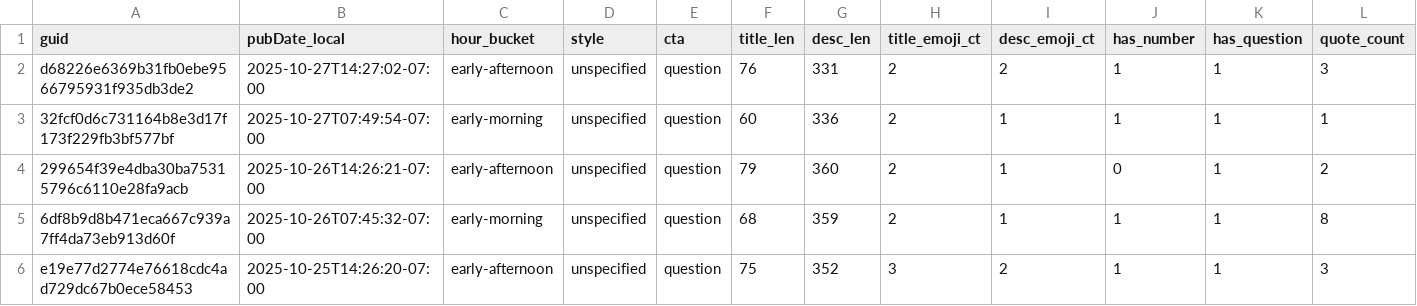
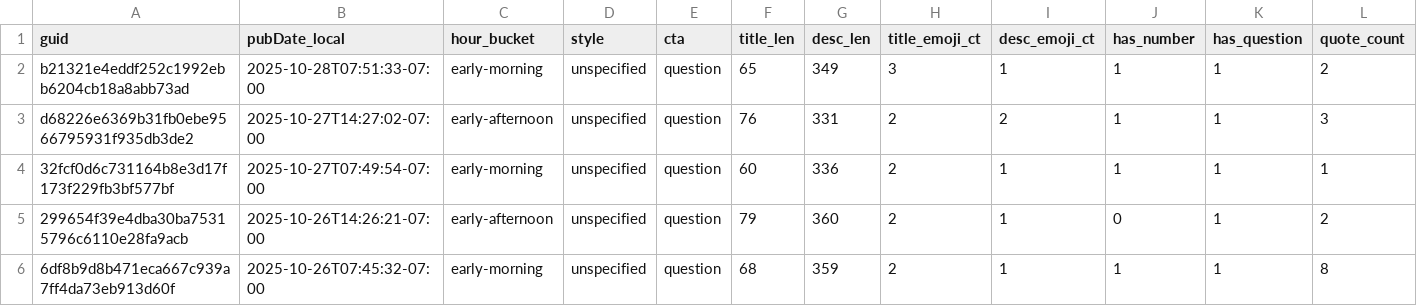
Before and after one commit to nikopastore/cf-autopost-feed, a CSV file: analytics/posts_features.csv, drawn as a sheet; only a part is shown; the shorter side is filled out with more unchanged rows; rows hold the shown columns only; the diff names each change by its address in the sheet, - before the commit and + after, or states it on an @@ line.

Commit message:
analytics: update reports, bandit, cron suggestion [skip ci]

```diff
--- a/analytics/posts_features.csv
+++ b/analytics/posts_features.csv
+row 2: b21321e4eddf252c1992ebb6204cb18a8abb73ad | 2025-10-28T07:51:33-07:00 | early-morning | unspecified | question | 65 | 349 | 3 | 1 | 1 | 1 | 2
```
Also changed, not shown: analytics/feature_summary.csv, 4 other files.
